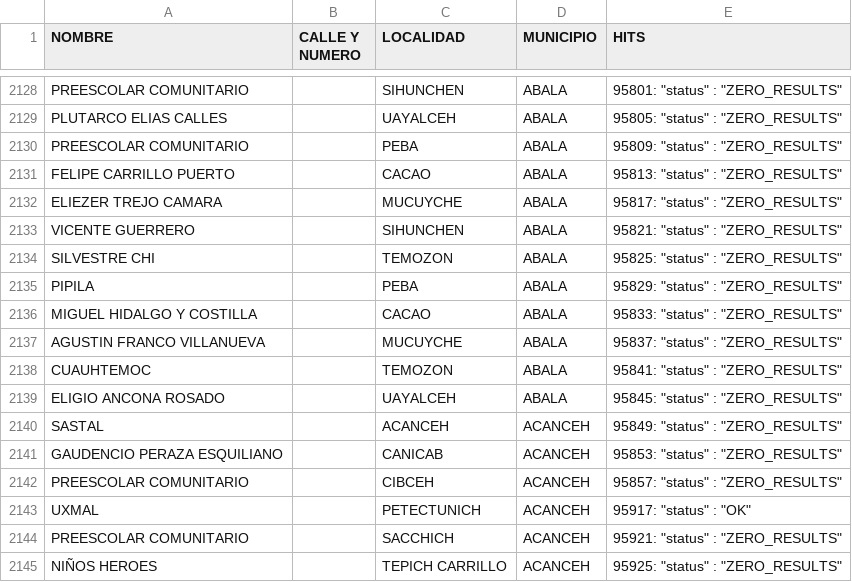
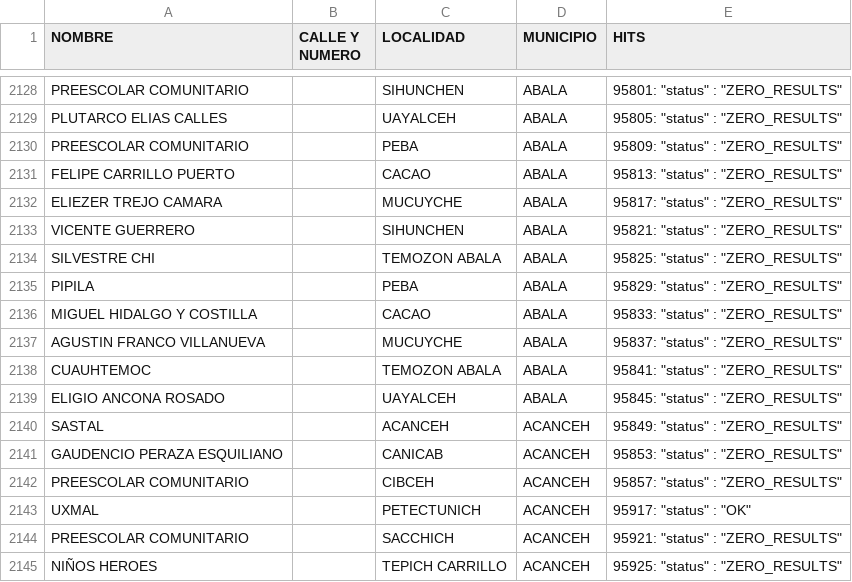
Before and after one commit to silviodaniel/U-of-Florida-Yucatan-Project, a CSV file: Linux Data/addresses2_mod2_hits.csv, drawn as a sheet; only a part is shown, gaps mark what is left out.

```diff
--- a/Linux Data/addresses2_mod2_hits.csv
+++ b/Linux Data/addresses2_mod2_hits.csv
@@ -2133,3 +2133,3 @@ ELIEZER TREJO CAMARA,,MUCUYCHE,ABALA,"95817:   ""status"" : ""ZERO_RESULTS"""
 VICENTE GUERRERO,,SIHUNCHEN,ABALA,"95821:   ""status"" : ""ZERO_RESULTS"""
-SILVESTRE CHI,,TEMOZON,ABALA,"95825:   ""status"" : ""ZERO_RESULTS"""
+SILVESTRE CHI,,TEMOZON ABALA,ABALA,"95825:   ""status"" : ""ZERO_RESULTS"""
 PIPILA,,PEBA,ABALA,"95829:   ""status"" : ""ZERO_RESULTS"""
@@ -2137,3 +2137,3 @@ MIGUEL HIDALGO Y COSTILLA,,CACAO,ABALA,"95833:   ""status"" : ""ZERO_RESULTS"""
 AGUSTIN FRANCO VILLANUEVA,,MUCUYCHE,ABALA,"95837:   ""status"" : ""ZERO_RESULTS"""
-CUAUHTEMOC,,TEMOZON,ABALA,"95841:   ""status"" : ""ZERO_RESULTS"""
+CUAUHTEMOC,,TEMOZON ABALA,ABALA,"95841:   ""status"" : ""ZERO_RESULTS"""
 ELIGIO ANCONA ROSADO,,UAYALCEH,ABALA,"95845:   ""status"" : ""ZERO_RESULTS"""
```
Also changed, not shown: 1 other file.
